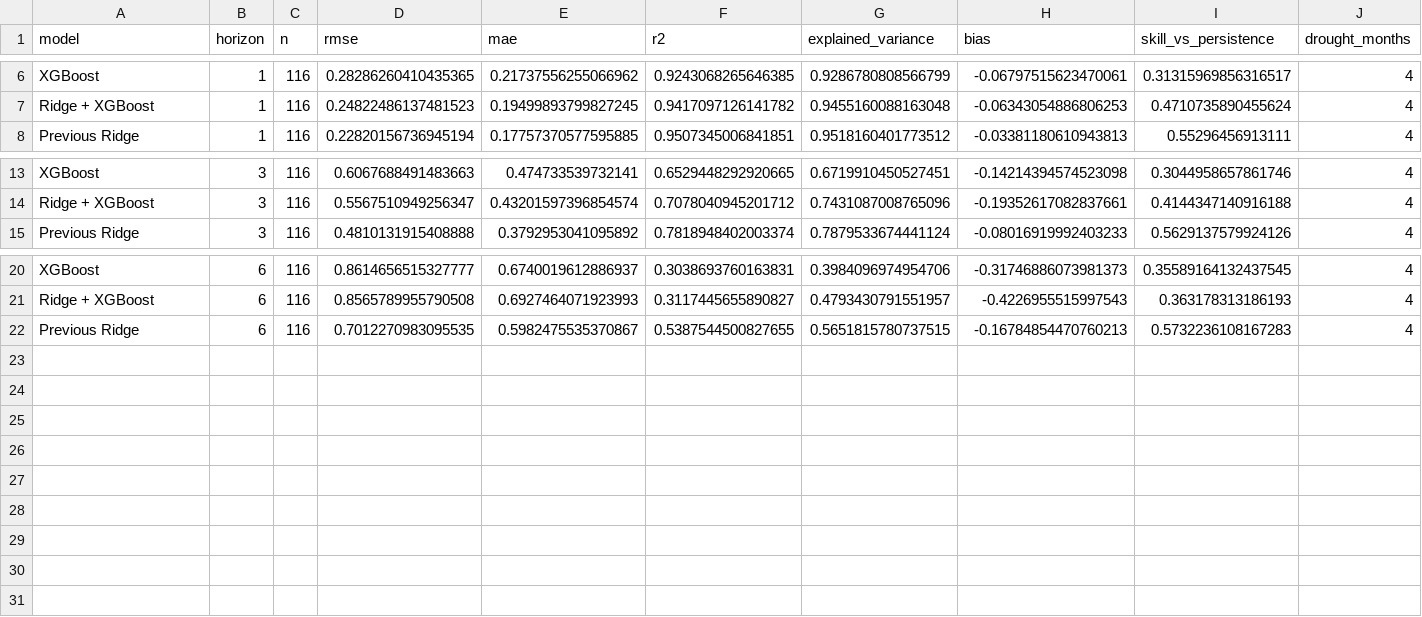
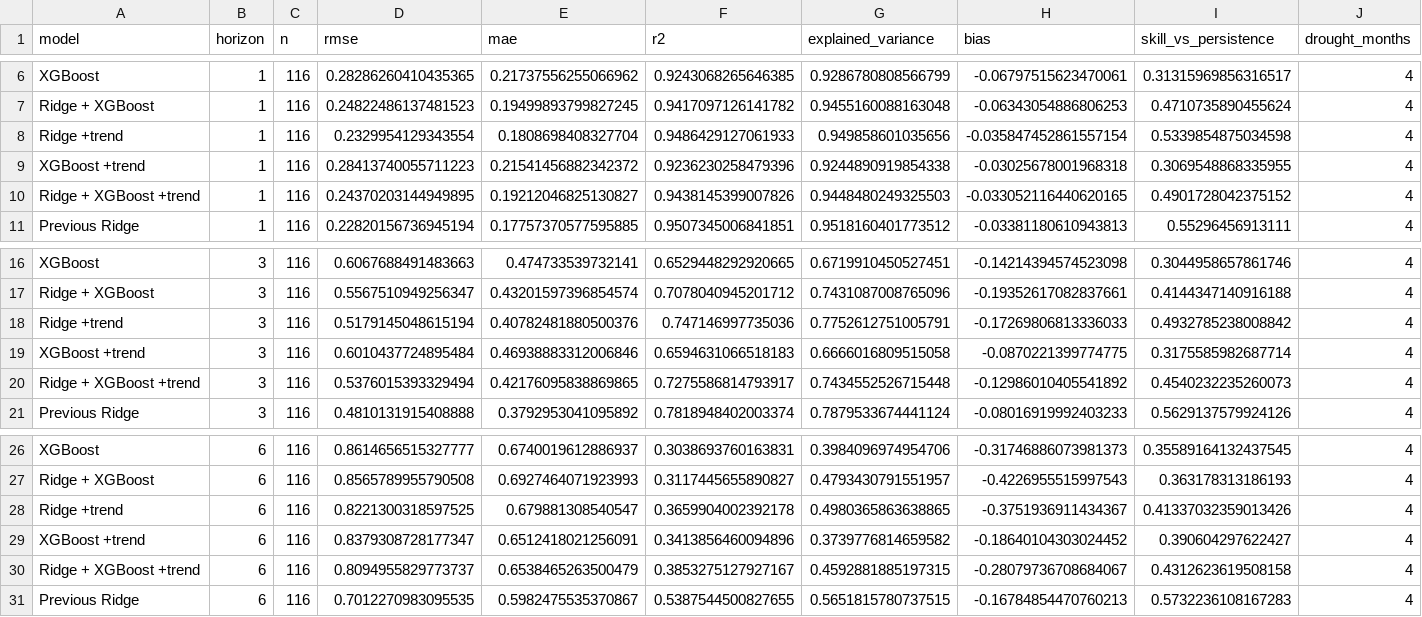
Before and after one commit to T31SHA/Drought-Forcasting_Prediction, a CSV file: reports/metrics_test.csv, drawn as a sheet; only a part is shown, gaps mark what is left out; rows hold the shown columns only; the diff names each change by its address in the sheet, - before the commit and + after, or states it on an @@ line.

```diff
--- a/reports/metrics_test.csv
+++ b/reports/metrics_test.csv
+row 8: Ridge +trend | 1 | 116 | 0.2329954129343554 | 0.1808698408327704 | 0.9486429127061933 | 0.949858601035656 | -0.035847452861557154 | 0.5339854875034598 | 4
+row 9: XGBoost +trend | 1 | 116 | 0.28413740055711223 | 0.21541456882342372 | 0.9236230258479396 | 0.9244890919854338 | -0.03025678001968318 | 0.3069548868335955 | 4
+row 10: Ridge + XGBoost +trend | 1 | 116 | 0.24370203144949895 | 0.19212046825130827 | 0.9438145399007826 | 0.9448480249325503 | -0.033052116440620165 | 0.4901728042375152 | 4
+row 18: Ridge +trend | 3 | 116 | 0.5179145048615194 | 0.40782481880500376 | 0.747146997735036 | 0.7752612751005791 | -0.17269806813336033 | 0.4932785238008842 | 4
+row 19: XGBoost +trend | 3 | 116 | 0.6010437724895484 | 0.46938883312006846 | 0.6594631066518183 | 0.6666016809515058 | -0.0870221399774775 | 0.3175585982687714 | 4
+row 20: Ridge + XGBoost +trend | 3 | 116 | 0.5376015393329494 | 0.42176095838869865 | 0.7275586814793917 | 0.7434552526715448 | -0.12986010405541892 | 0.4540232235260073 | 4
+row 28: Ridge +trend | 6 | 116 | 0.8221300318597525 | 0.679881308540547 | 0.3659904002392178 | 0.4980365863638865 | -0.3751936911434367 | 0.41337032359013426 | 4
+row 29: XGBoost +trend | 6 | 116 | 0.8379308728177347 | 0.6512418021256091 | 0.3413856460094896 | 0.3739776814659582 | -0.18640104303024452 | 0.390604297622427 | 4
+row 30: Ridge + XGBoost +trend | 6 | 116 | 0.8094955829773737 | 0.6538465263500479 | 0.3853275127927167 | 0.4592881885197315 | -0.28079736708684067 | 0.4312623619508158 | 4
```
Also changed, not shown: reports/breakdown_regime_cv.csv, reports/breakdown_regime_test.csv, 18 other files.
